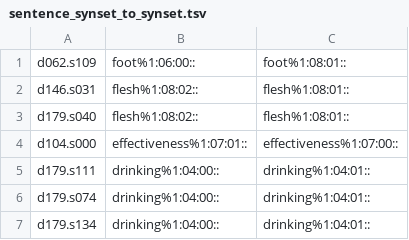
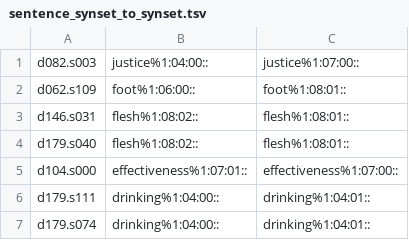
Before and after one commit to aalgirdas/wordnet_onto, a TSV file: sentence_synset_to_synset.tsv, drawn as a sheet; only a part is shown; the shorter side is filled out with more unchanged rows; the diff names each change by its address in the sheet, - before the commit and + after, or states it on an @@ line.

Commit message:
Update sentence_synset_to_synset.tsv

```diff
--- a/sentence_synset_to_synset.tsv
+++ b/sentence_synset_to_synset.tsv
+row 1: d082.s003 | justice%1:04:00:: | justice%1:07:00::
```
